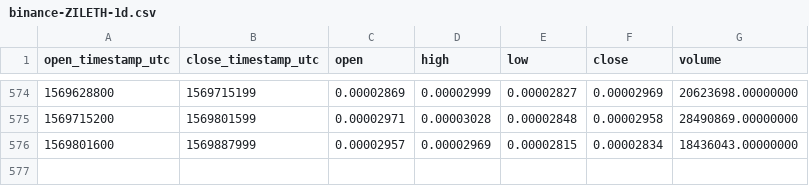
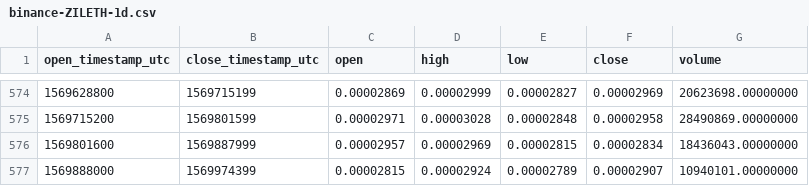
Before and after one commit to cryptobigbro/binance-ZILETH, a CSV file: binance-ZILETH-1d.csv, drawn as a sheet; only a part is shown, gaps mark what is left out.

Commit message:
Update OHLCV data.

```diff
--- a/binance-ZILETH-1d.csv
+++ b/binance-ZILETH-1d.csv
@@ -576 +576,2 @@ open_timestamp_utc,close_timestamp_utc,open,high,low,close,volume
 1569801600,1569887999,0.00002957,0.00002969,0.00002815,0.00002834,18436043.00000000
+1569888000,1569974399,0.00002815,0.00002924,0.00002789,0.00002907,10940101.00000000
```
Also changed, not shown: 1 other file.
